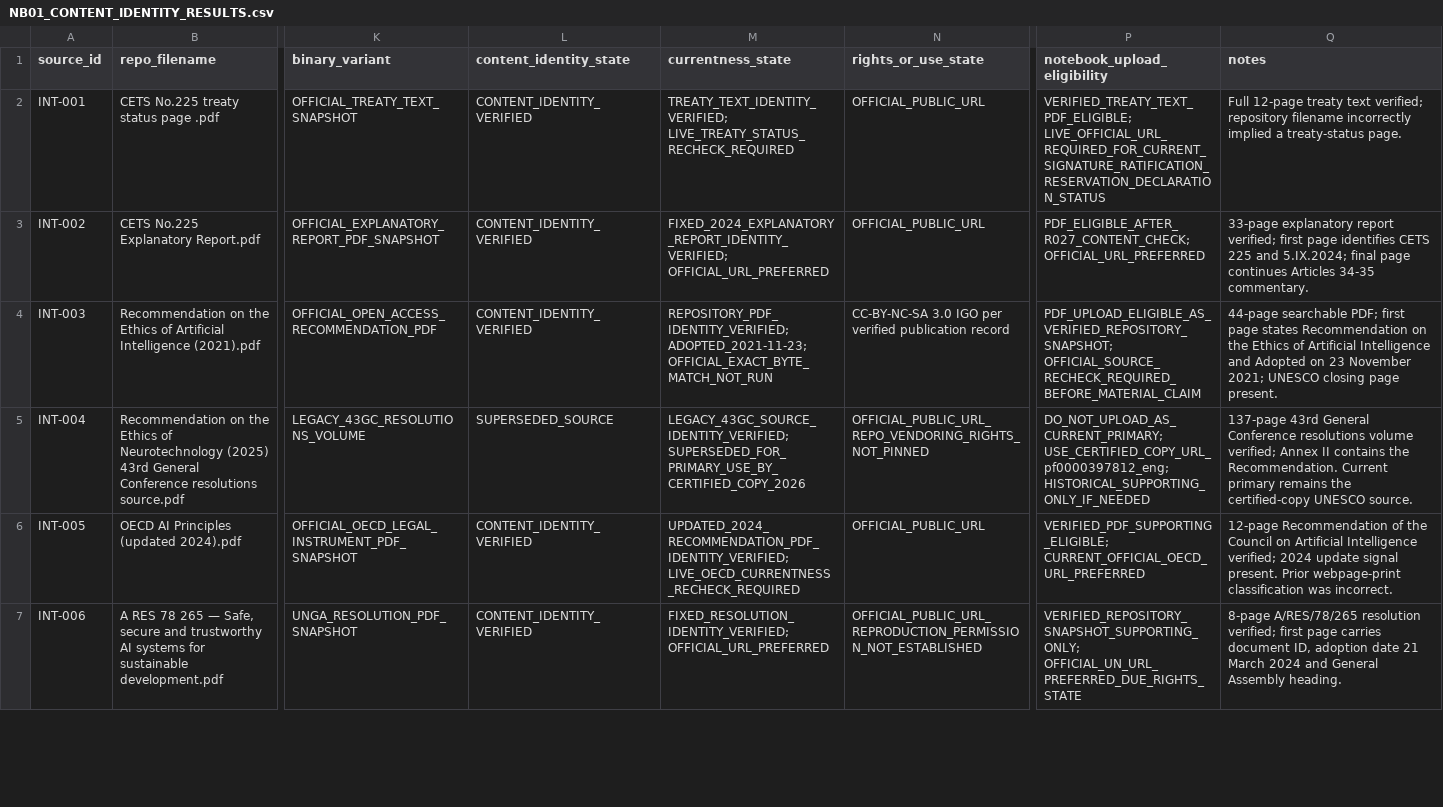
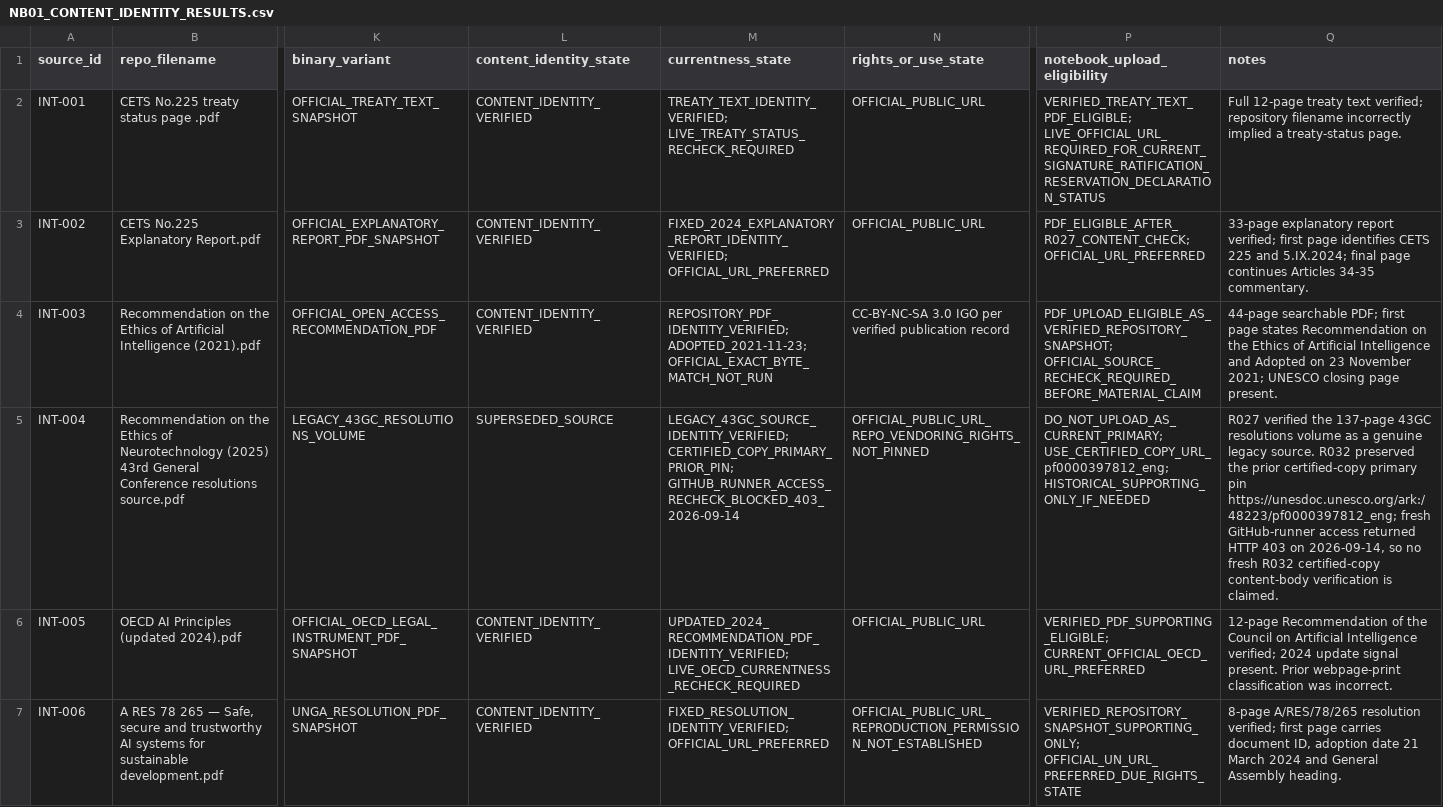
Before and after one commit to fatihekler/ai-laws, a CSV file: 86_NOTEBOOKLM/downloads/NB01_CONTENT_IDENTITY_RESULTS.csv, drawn as a sheet; only a part is shown, gaps mark what is left out; the diff covers the shown part only; the diff names each change by its address in the sheet, - before the commit and + after, or states it on an @@ line.

```diff
--- a/86_NOTEBOOKLM/downloads/NB01_CONTENT_IDENTITY_RESULTS.csv
+++ b/86_NOTEBOOKLM/downloads/NB01_CONTENT_IDENTITY_RESULTS.csv
-M5 (currentness_state): LEGACY_43GC_SOURCE_IDENTITY_VERIFIED; SUPERSEDED_FOR_PRIMARY_USE_BY_CERTIFIED_COPY_2026
+M5 (currentness_state): LEGACY_43GC_SOURCE_IDENTITY_VERIFIED; CERTIFIED_COPY_PRIMARY_PRIOR_PIN; GITHUB_RUNNER_ACCESS_RECHECK_BLOCKED_403_2026-09-14
-Q5 (notes): 137-page 43rd General Conference resolutions volume verified; Annex II contains the Recommendation. Current primary remains the certified-copy UNESCO source.
+Q5 (notes): R027 verified the 137-page 43GC resolutions volume as a genuine legacy source. R032 preserved the prior certified-copy primary pin https://unesdoc.unesco.org/ark:/48223/pf0000397812_eng; fresh GitHub-runner access returned HTTP 403 on 2026-09-14, so no fresh R032 certified-copy content-body verification is claimed.
```
Also changed, not shown: 3 edited cells elsewhere in this file, 86_NOTEBOOKLM/NOTEBOOKLM_ACQUISITION_AND_VALIDATION_LEDGER.csv, 86_NOTEBOOKLM/NOTEBOOKLM_SOURCE_ACQUISITION_MANIFEST.csv, 8 other files.
